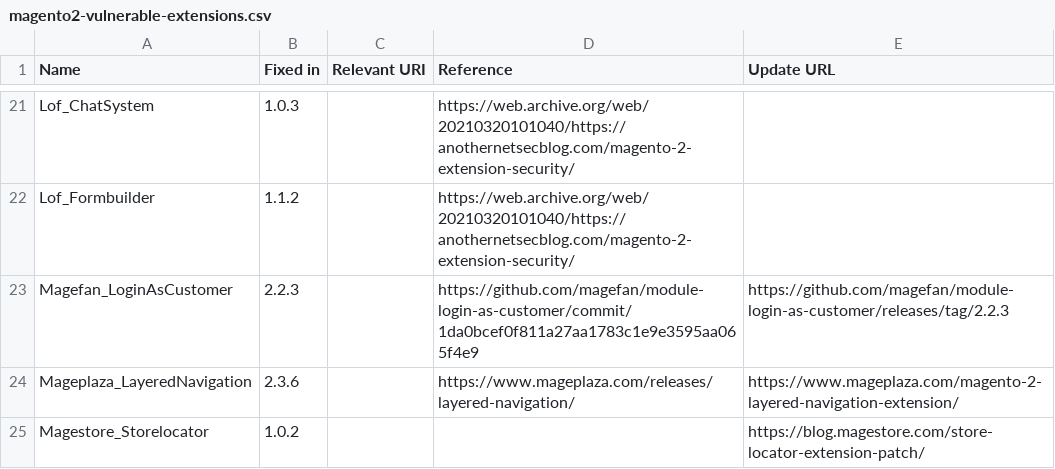
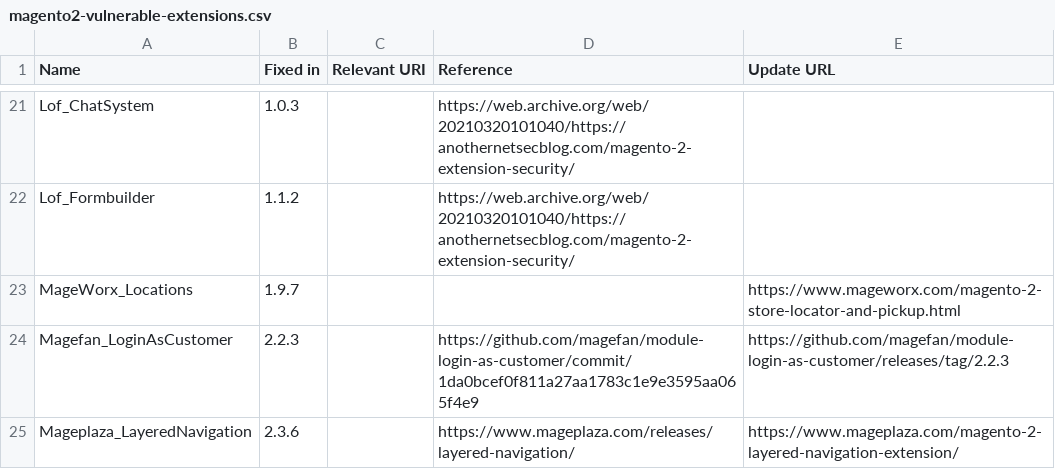
Before and after one commit to sansecio/magevulndb, a CSV file: magento2-vulnerable-extensions.csv, drawn as a sheet; only a part is shown, gaps mark what is left out; the shorter side is filled out with more unchanged rows.

Commit message:
Add MageWorx_Locations (#109)

```diff
--- a/magento2-vulnerable-extensions.csv
+++ b/magento2-vulnerable-extensions.csv
@@ -22,2 +22,3 @@ Lof_ChatSystem,1.0.3,,https://web.archive.org/web/20210320101040/https://another
 Lof_Formbuilder,1.1.2,,https://web.archive.org/web/20210320101040/https://anothernetsecblog.com/magento-2-extension-security/,
+MageWorx_Locations,1.9.7,,,https://www.mageworx.com/magento-2-store-locator-and-pickup.html
 Magefan_LoginAsCustomer,2.2.3,,https://github.com/magefan/module-login-as-customer/commit/1da0bcef0f811a27aa1783c1e9e3595aa065f4e9,https://github.com/magefan/module-login-as-customer/releases/tag/2.2.3
```
